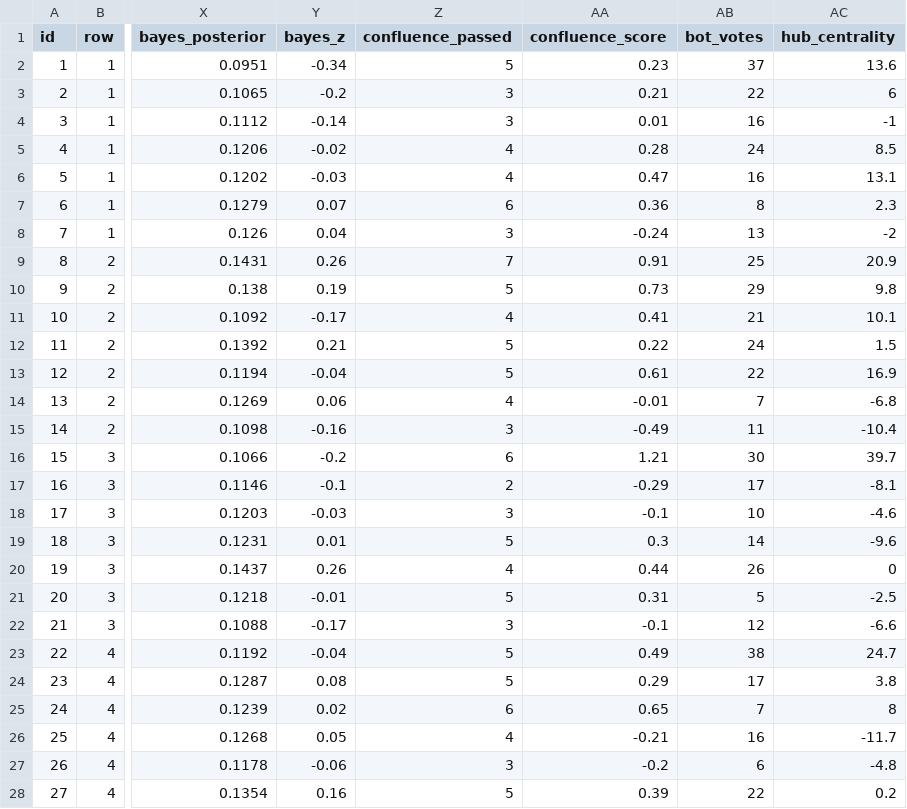
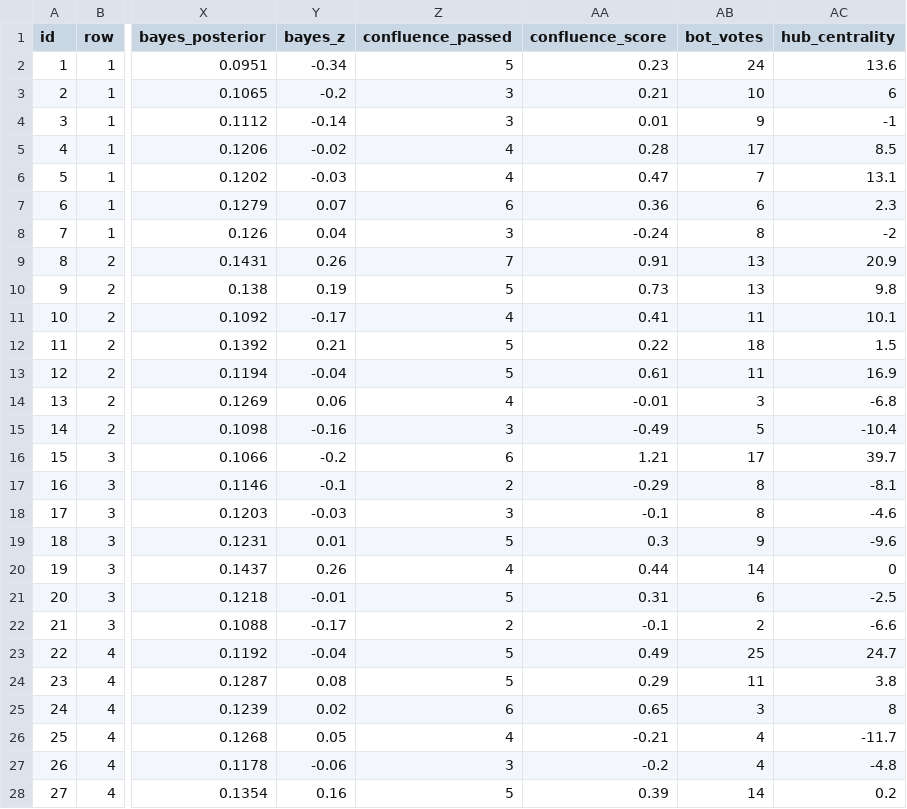
Before and after one commit to 4rankng/toto.sg, a CSV file: public/data/graph-nodes.csv, drawn as a sheet; only a part is shown, gaps mark what is left out; the diff covers the shown part only; the diff names each change by its address in the sheet, - before the commit and + after, or states it on an @@ line.

```diff
--- a/public/data/graph-nodes.csv
+++ b/public/data/graph-nodes.csv
-AB2 (bot_votes): 37
+AB2 (bot_votes): 24
-AB3 (bot_votes): 22
+AB3 (bot_votes): 10
-AB4 (bot_votes): 16
+AB4 (bot_votes): 9
-AB5 (bot_votes): 24
+AB5 (bot_votes): 17
-AB6 (bot_votes): 16
+AB6 (bot_votes): 7
-AB7 (bot_votes): 8
+AB7 (bot_votes): 6
-AB8 (bot_votes): 13
+AB8 (bot_votes): 8
-AB9 (bot_votes): 25
+AB9 (bot_votes): 13
-AB10 (bot_votes): 29
+AB10 (bot_votes): 13
-AB11 (bot_votes): 21
+AB11 (bot_votes): 11
-AB12 (bot_votes): 24
+AB12 (bot_votes): 18
-AB13 (bot_votes): 22
+AB13 (bot_votes): 11
-AB14 (bot_votes): 7
+AB14 (bot_votes): 3
-AB15 (bot_votes): 11
+AB15 (bot_votes): 5
-AB16 (bot_votes): 30
+AB16 (bot_votes): 17
-AB17 (bot_votes): 17
+AB17 (bot_votes): 8
-AB18 (bot_votes): 10
+AB18 (bot_votes): 8
-AB19 (bot_votes): 14
+AB19 (bot_votes): 9
-AB20 (bot_votes): 26
+AB20 (bot_votes): 14
-AB21 (bot_votes): 5
+AB21 (bot_votes): 6
-Z22 (confluence_passed): 3
+Z22 (confluence_passed): 2
-AB22 (bot_votes): 12
+AB22 (bot_votes): 2
-AB23 (bot_votes): 38
+AB23 (bot_votes): 25
-AB24 (bot_votes): 17
+AB24 (bot_votes): 11
-AB25 (bot_votes): 7
+AB25 (bot_votes): 3
-AB26 (bot_votes): 16
+AB26 (bot_votes): 4
-AB27 (bot_votes): 6
+AB27 (bot_votes): 4
-AB28 (bot_votes): 22
+AB28 (bot_votes): 14
```
Also changed, not shown: 21 edited cells elsewhere in this file, 7 other files.
